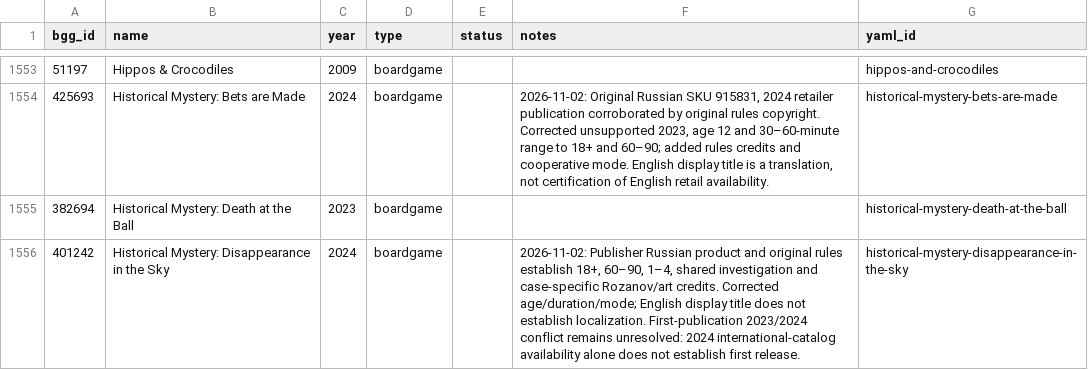
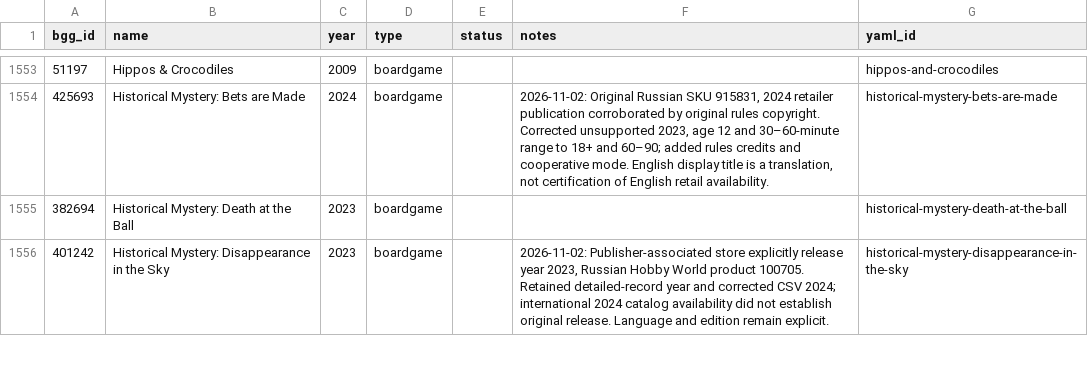
Before and after one commit to Lehi-Innovation/boardgame-database, a CSV file: master_list.csv, drawn as a sheet; only a part is shown, gaps mark what is left out; the diff covers the shown part only.

```diff
--- a/master_list.csv
+++ b/master_list.csv
@@ -1555,2 +1555,2 @@ bgg_id,name,year,type,status,notes,yaml_id
 382694,Historical Mystery: Death at the Ball,2023,boardgame,,,historical-mystery-death-at-the-ball
-401242,Historical Mystery: Disappearance in the Sky,2024,boardgame,,"2026-11-02: Publisher Russian product and original rules establish 18+, 60–90, 1–4, shared investigation and case-specific Rozanov/art credits. Corrected age/duration/mode; English display title does not establish localization. First-publication 2023/2024 conflict remains unresolved: 2024 international-catalog availability alone does not establish first release.",historical-mystery-disappearance-in-the-sky
+401242,Historical Mystery: Disappearance in the Sky,2023,boardgame,,"2026-11-02: Publisher-associated store explicitly release year 2023, Russian Hobby World product 100705. Retained detailed-record year and corrected CSV 2024; international 2024 catalog availability did not establish original release. Language and edition remain explicit.",historical-mystery-disappearance-in-the-sky
```
Also changed, not shown: 1 added row and 7 edited cells elsewhere in this file, 11 other files.
